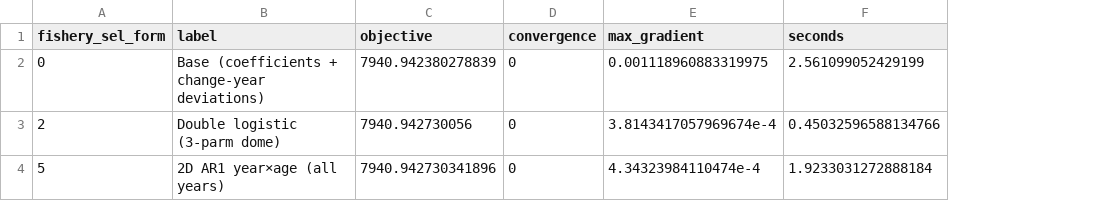
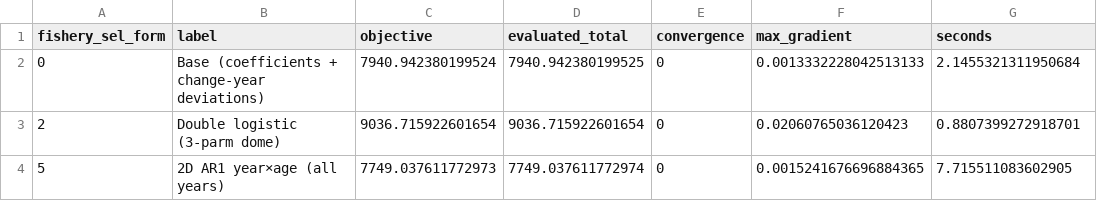
Before and after one commit to jimianelli/rtmb_ebswp, a CSV file: analysis/output/fishery_sel_forms/summary.csv, drawn as a sheet; addresses are those after the commit; the diff names each change by its address in the sheet, - before the commit and + after, or states it on an @@ line.

```diff
--- a/analysis/output/fishery_sel_forms/summary.csv
+++ b/analysis/output/fishery_sel_forms/summary.csv
+column D (evaluated_total), rows 2-4: 7940.942380199525 | 9036.715922601654 | 7749.037611772974
-C2 (objective): 7940.942380278839
+C2 (objective): 7940.942380199524
-F2 (max_gradient): 0.001118960883319975
+F2 (max_gradient): 0.0013332228042513133
-G2 (seconds): 2.561099052429199
+G2 (seconds): 2.1455321311950684
-C3 (objective): 7940.942730056
+C3 (objective): 9036.715922601654
-F3 (max_gradient): 3.8143417057969674e-4
+F3 (max_gradient): 0.02060765036120423
-G3 (seconds): 0.45032596588134766
+G3 (seconds): 0.8807399272918701
-C4 (objective): 7940.942730341896
+C4 (objective): 7749.037611772973
-F4 (max_gradient): 4.34323984110474e-4
+F4 (max_gradient): 0.0015241676696884365
-G4 (seconds): 1.9233031272888184
+G4 (seconds): 7.715511083602905
```
Also changed, not shown: 8 other files.
